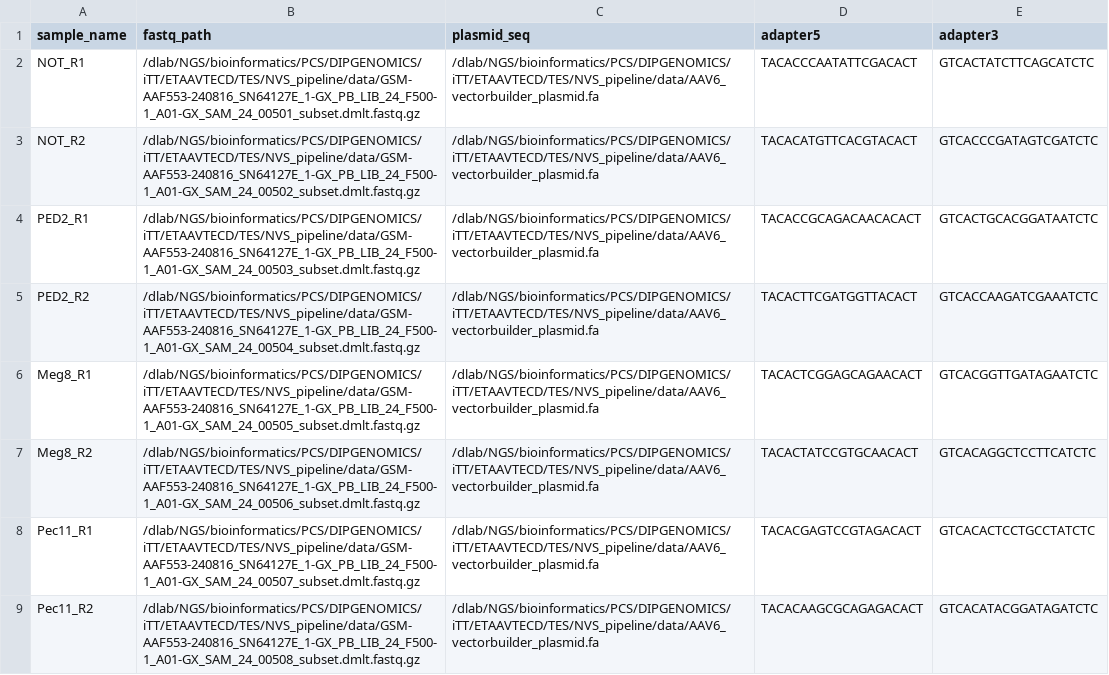
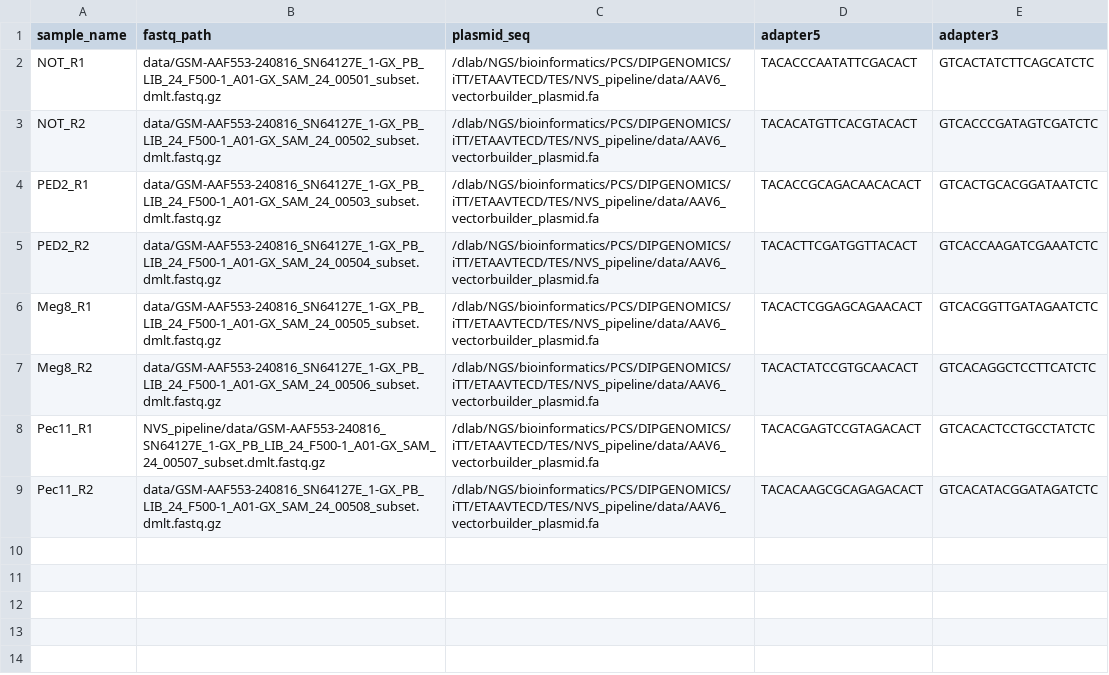
Before and after one commit to Novartis/Pipeline_for_TES_AAV_LongReads, a TSV file: config/four_loci_study.tsv, drawn as a sheet.

```diff
--- a/config/four_loci_study.tsv
+++ b/config/four_loci_study.tsv
@@ -1,9 +1,9 @@
 sample_name	fastq_path	plasmid_seq	adapter5	adapter3
-NOT_R1	/dlab/NGS/bioinformatics/PCS/DIPGENOMICS/iTT/ETAAVTECD/TES/NVS_pipeline/data/GSM-AAF553-240816_SN64127E_1-GX_PB_LIB_24_F500-1_A01-GX_SAM_24_00501_subset.dmlt.fastq.gz	/dlab/NGS/bioinformatics/PCS/DIPGENOMICS/iTT/ETAAVTECD/TES/NVS_pipeline/data/AAV6_vectorbuilder_plasmid.fa	TACACCCAATATTCGACACT	GTCACTATCTTCAGCATCTC
-NOT_R2	/dlab/NGS/bioinformatics/PCS/DIPGENOMICS/iTT/ETAAVTECD/TES/NVS_pipeline/data/GSM-AAF553-240816_SN64127E_1-GX_PB_LIB_24_F500-1_A01-GX_SAM_24_00502_subset.dmlt.fastq.gz	/dlab/NGS/bioinformatics/PCS/DIPGENOMICS/iTT/ETAAVTECD/TES/NVS_pipeline/data/AAV6_vectorbuilder_plasmid.fa	TACACATGTTCACGTACACT	GTCACCCGATAGTCGATCTC
-PED2_R1	/dlab/NGS/bioinformatics/PCS/DIPGENOMICS/iTT/ETAAVTECD/TES/NVS_pipeline/data/GSM-AAF553-240816_SN64127E_1-GX_PB_LIB_24_F500-1_A01-GX_SAM_24_00503_subset.dmlt.fastq.gz	/dlab/NGS/bioinformatics/PCS/DIPGENOMICS/iTT/ETAAVTECD/TES/NVS_pipeline/data/AAV6_vectorbuilder_plasmid.fa	TACACCGCAGACAACACACT	GTCACTGCACGGATAATCTC
-PED2_R2	/dlab/NGS/bioinformatics/PCS/DIPGENOMICS/iTT/ETAAVTECD/TES/NVS_pipeline/data/GSM-AAF553-240816_SN64127E_1-GX_PB_LIB_24_F500-1_A01-GX_SAM_24_00504_subset.dmlt.fastq.gz	/dlab/NGS/bioinformatics/PCS/DIPGENOMICS/iTT/ETAAVTECD/TES/NVS_pipeline/data/AAV6_vectorbuilder_plasmid.fa	TACACTTCGATGGTTACACT	GTCACCAAGATCGAAATCTC
-Meg8_R1	/dlab/NGS/bioinformatics/PCS/DIPGENOMICS/iTT/ETAAVTECD/TES/NVS_pipeline/data/GSM-AAF553-240816_SN64127E_1-GX_PB_LIB_24_F500-1_A01-GX_SAM_24_00505_subset.dmlt.fastq.gz	/dlab/NGS/bioinformatics/PCS/DIPGENOMICS/iTT/ETAAVTECD/TES/NVS_pipeline/data/AAV6_vectorbuilder_plasmid.fa	TACACTCGGAGCAGAACACT	GTCACGGTTGATAGAATCTC
-Meg8_R2	/dlab/NGS/bioinformatics/PCS/DIPGENOMICS/iTT/ETAAVTECD/TES/NVS_pipeline/data/GSM-AAF553-240816_SN64127E_1-GX_PB_LIB_24_F500-1_A01-GX_SAM_24_00506_subset.dmlt.fastq.gz	/dlab/NGS/bioinformatics/PCS/DIPGENOMICS/iTT/ETAAVTECD/TES/NVS_pipeline/data/AAV6_vectorbuilder_plasmid.fa	TACACTATCCGTGCAACACT	GTCACAGGCTCCTTCATCTC
-Pec11_R1	/dlab/NGS/bioinformatics/PCS/DIPGENOMICS/iTT/ETAAVTECD/TES/NVS_pipeline/data/GSM-AAF553-240816_SN64127E_1-GX_PB_LIB_24_F500-1_A01-GX_SAM_24_00507_subset.dmlt.fastq.gz	/dlab/NGS/bioinformatics/PCS/DIPGENOMICS/iTT/ETAAVTECD/TES/NVS_pipeline/data/AAV6_vectorbuilder_plasmid.fa	TACACGAGTCCGTAGACACT	GTCACACTCCTGCCTATCTC
-Pec11_R2	/dlab/NGS/bioinformatics/PCS/DIPGENOMICS/iTT/ETAAVTECD/TES/NVS_pipeline/data/GSM-AAF553-240816_SN64127E_1-GX_PB_LIB_24_F500-1_A01-GX_SAM_24_00508_subset.dmlt.fastq.gz	/dlab/NGS/bioinformatics/PCS/DIPGENOMICS/iTT/ETAAVTECD/TES/NVS_pipeline/data/AAV6_vectorbuilder_plasmid.fa	TACACAAGCGCAGAGACACT	GTCACATACGGATAGATCTC
+NOT_R1	data/GSM-AAF553-240816_SN64127E_1-GX_PB_LIB_24_F500-1_A01-GX_SAM_24_00501_subset.dmlt.fastq.gz	/dlab/NGS/bioinformatics/PCS/DIPGENOMICS/iTT/ETAAVTECD/TES/NVS_pipeline/data/AAV6_vectorbuilder_plasmid.fa	TACACCCAATATTCGACACT	GTCACTATCTTCAGCATCTC
+NOT_R2	data/GSM-AAF553-240816_SN64127E_1-GX_PB_LIB_24_F500-1_A01-GX_SAM_24_00502_subset.dmlt.fastq.gz	/dlab/NGS/bioinformatics/PCS/DIPGENOMICS/iTT/ETAAVTECD/TES/NVS_pipeline/data/AAV6_vectorbuilder_plasmid.fa	TACACATGTTCACGTACACT	GTCACCCGATAGTCGATCTC
+PED2_R1	data/GSM-AAF553-240816_SN64127E_1-GX_PB_LIB_24_F500-1_A01-GX_SAM_24_00503_subset.dmlt.fastq.gz	/dlab/NGS/bioinformatics/PCS/DIPGENOMICS/iTT/ETAAVTECD/TES/NVS_pipeline/data/AAV6_vectorbuilder_plasmid.fa	TACACCGCAGACAACACACT	GTCACTGCACGGATAATCTC
+PED2_R2	data/GSM-AAF553-240816_SN64127E_1-GX_PB_LIB_24_F500-1_A01-GX_SAM_24_00504_subset.dmlt.fastq.gz	/dlab/NGS/bioinformatics/PCS/DIPGENOMICS/iTT/ETAAVTECD/TES/NVS_pipeline/data/AAV6_vectorbuilder_plasmid.fa	TACACTTCGATGGTTACACT	GTCACCAAGATCGAAATCTC
+Meg8_R1	data/GSM-AAF553-240816_SN64127E_1-GX_PB_LIB_24_F500-1_A01-GX_SAM_24_00505_subset.dmlt.fastq.gz	/dlab/NGS/bioinformatics/PCS/DIPGENOMICS/iTT/ETAAVTECD/TES/NVS_pipeline/data/AAV6_vectorbuilder_plasmid.fa	TACACTCGGAGCAGAACACT	GTCACGGTTGATAGAATCTC
+Meg8_R2	data/GSM-AAF553-240816_SN64127E_1-GX_PB_LIB_24_F500-1_A01-GX_SAM_24_00506_subset.dmlt.fastq.gz	/dlab/NGS/bioinformatics/PCS/DIPGENOMICS/iTT/ETAAVTECD/TES/NVS_pipeline/data/AAV6_vectorbuilder_plasmid.fa	TACACTATCCGTGCAACACT	GTCACAGGCTCCTTCATCTC
+Pec11_R1	NVS_pipeline/data/GSM-AAF553-240816_SN64127E_1-GX_PB_LIB_24_F500-1_A01-GX_SAM_24_00507_subset.dmlt.fastq.gz	/dlab/NGS/bioinformatics/PCS/DIPGENOMICS/iTT/ETAAVTECD/TES/NVS_pipeline/data/AAV6_vectorbuilder_plasmid.fa	TACACGAGTCCGTAGACACT	GTCACACTCCTGCCTATCTC
+Pec11_R2	data/GSM-AAF553-240816_SN64127E_1-GX_PB_LIB_24_F500-1_A01-GX_SAM_24_00508_subset.dmlt.fastq.gz	/dlab/NGS/bioinformatics/PCS/DIPGENOMICS/iTT/ETAAVTECD/TES/NVS_pipeline/data/AAV6_vectorbuilder_plasmid.fa	TACACAAGCGCAGAGACACT	GTCACATACGGATAGATCTC
```
Also changed, not shown: config/four_loci_study_small.tsv, 16 other files.
